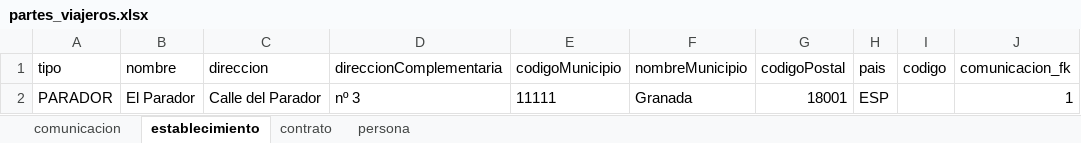
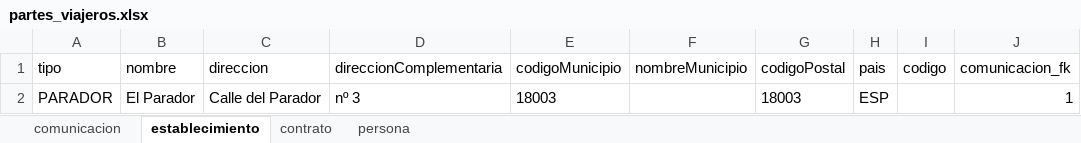
Before and after one commit to josesamos/comunicaXML, an Excel workbook: inst/extdata/partes_viajeros.xlsx, sheet establecimiento, drawn as a sheet; values as stored, in another font and other column widths than the file's, no borders; table styles not drawn; the diff names each change by its address in the sheet, - before the commit and + after, or states it on an @@ line.

```diff
--- a/inst/extdata/partes_viajeros.xlsx (sheet establecimiento)
+++ b/inst/extdata/partes_viajeros.xlsx (sheet establecimiento)
-E2 (codigoMunicipio): 11111
+E2 (codigoMunicipio): 18003
-F2 (nombreMunicipio): Granada
+F2 (nombreMunicipio): (empty)
-G2 (codigoPostal): 18001
+G2 (codigoPostal): 18003
```
Also changed, not shown: sheet contrato, 9 other files.
